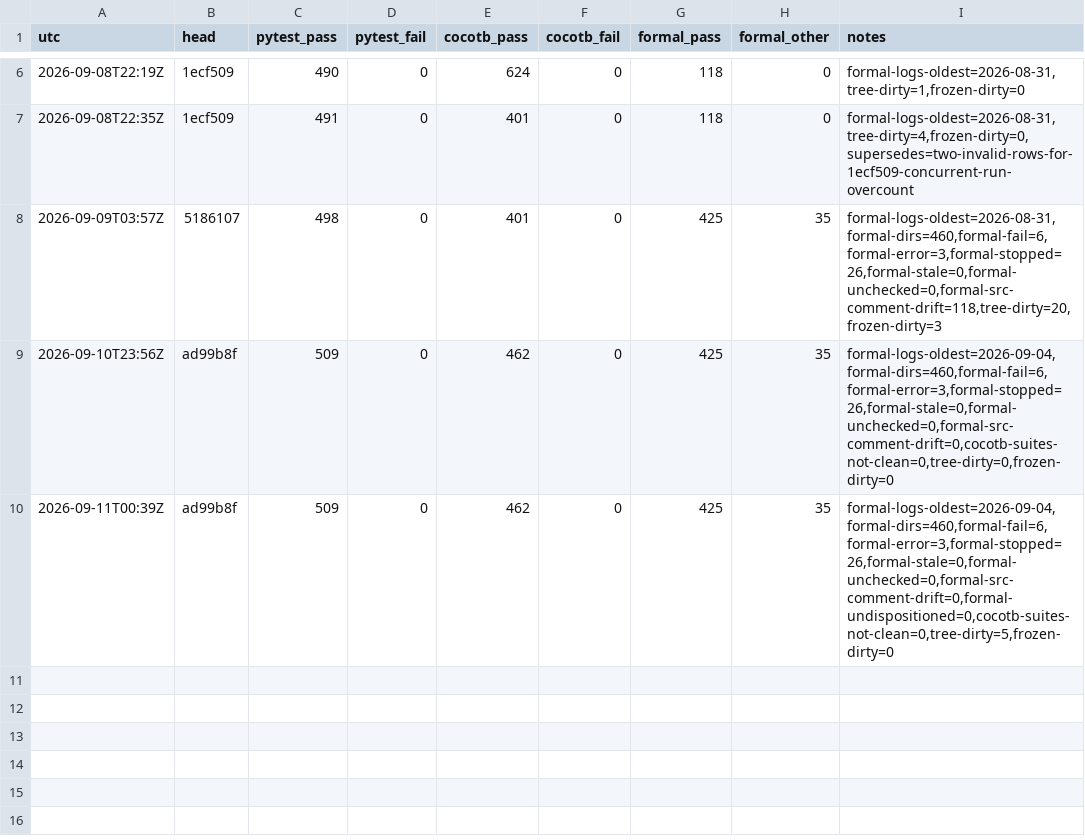
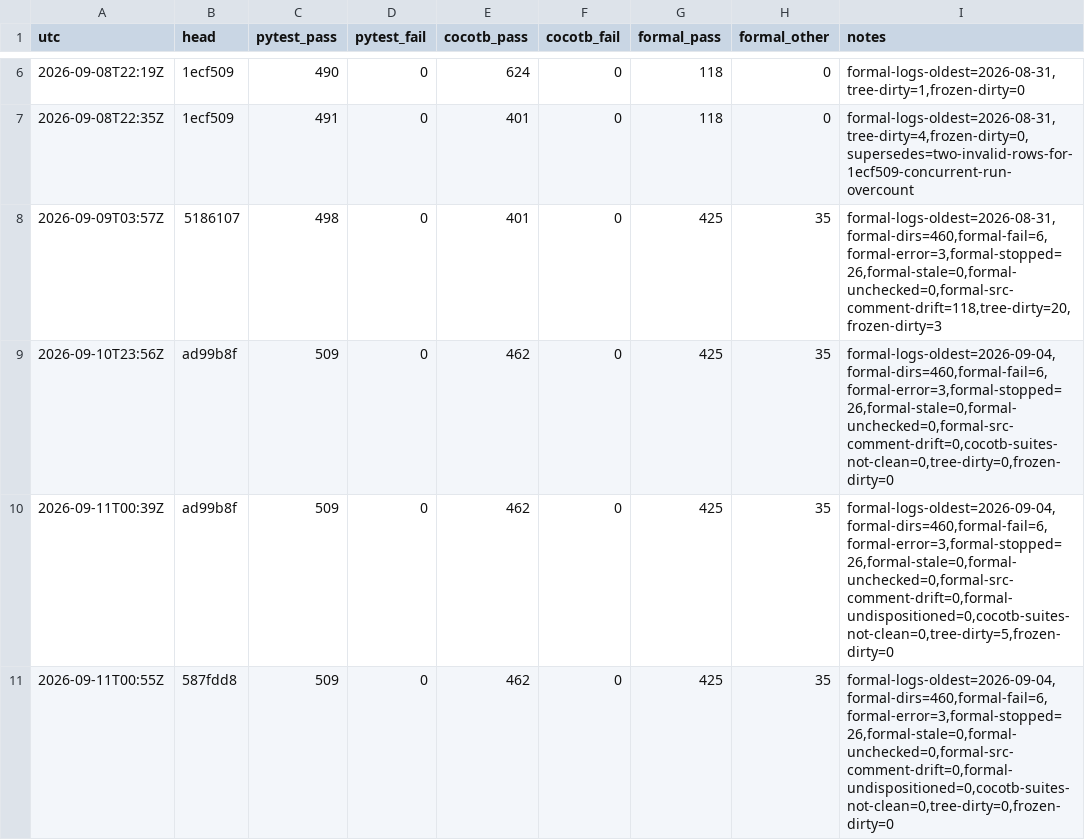
Before and after one commit to Melihakbulut221/neuromorphic-space-soc, a TSV file: verification-log.tsv, drawn as a sheet; only a part is shown, gaps mark what is left out; the diff names each change by its address in the sheet, - before the commit and + after, or states it on an @@ line.

Commit message:
The closing measurement, on a clean tree at the real HEAD
2026-09-11T00:55Z, 587fdd8: 509 pytest / 0 failed, 462 cocotb / 0
failed, 425 formal pass / 35 other / 0 undispositioned, 0 cocotb suites
not clean, tree-dirty 0, frozen-dirty 0. rc=0.

The row two above it was measured at ad99b8f with tree-dirty=5, which is
this work uncommitted. It is left standing and is not wrong -- the
dirty count is what says it was taken mid-change. This one is the same
measurement with nothing in the working tree, so the head it names is
the head it describes.

```diff
--- a/verification-log.tsv
+++ b/verification-log.tsv
+row 11: 2026-09-11T00:55Z | 587fdd8 | 509 | 0 | 462 | 0 | 425 | 35 | formal-logs-oldest=2026-09-04,formal-dirs=460,formal-fail=6,formal-error=3,formal-stopped=26,formal-stale=0,formal-unchecked=0,formal-src-comment-drift=0,formal-undispositioned=0,cocotb-suites-not-clean=0,tree-dirty=0,frozen-dirty=0
```
